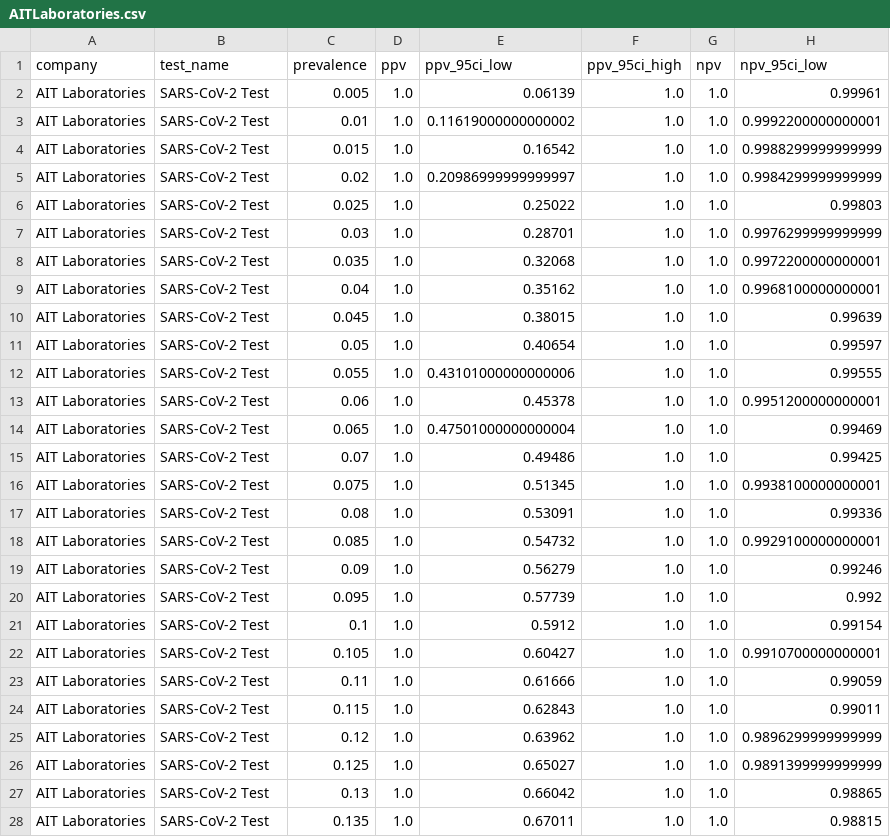
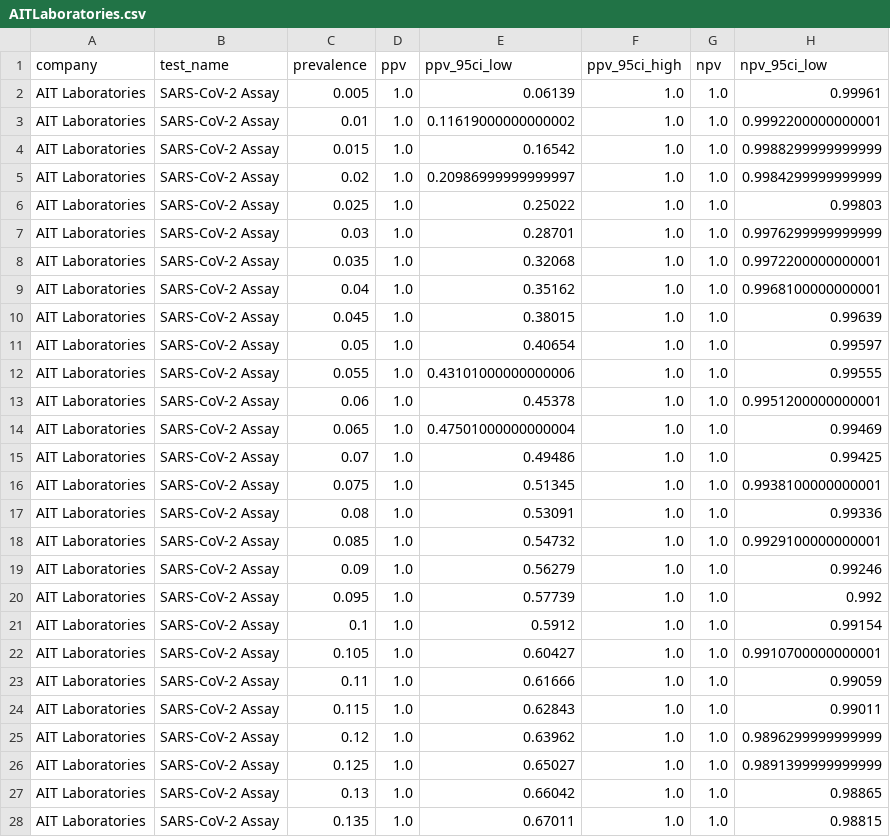
Before and after one commit to BNext-IQT/covid-test-db, a CSV file: dash/data/bycompany/AITLaboratories.csv, drawn as a sheet; only a part is shown; the diff covers the shown part only; the diff names each change by its address in the sheet, - before the commit and + after, or states it on an @@ line.

```diff
--- a/dash/data/bycompany/AITLaboratories.csv
+++ b/dash/data/bycompany/AITLaboratories.csv
-B2:B28 (test_name): SARS-CoV-2 Test
+B2:B28 (test_name): SARS-CoV-2 Assay
```
Also changed, not shown: 173 edited cells elsewhere in this file, dash/data/combined_performance.csv, 10 other files.
